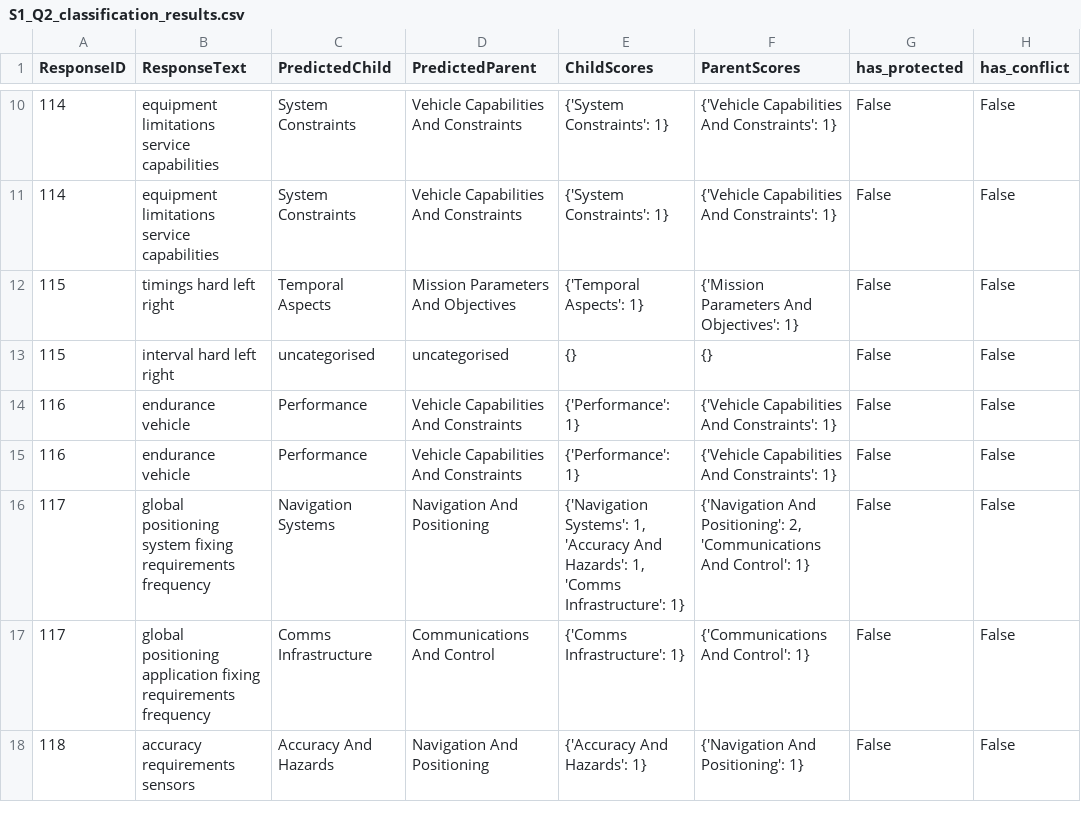
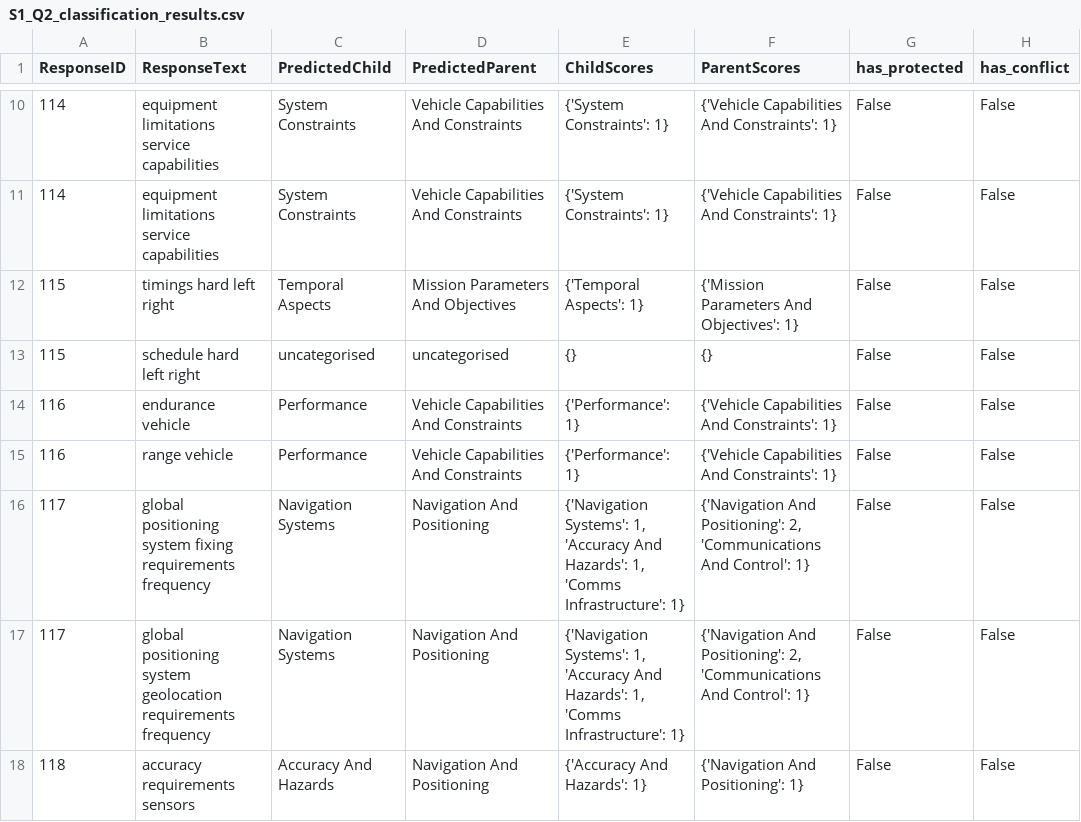
Before and after one commit to andrewhunter2066/uuav_rfi_responses, a CSV file: output/S1_Q2_classification_results.csv, drawn as a sheet; only a part is shown, gaps mark what is left out; the diff covers the shown part only; the diff names each change by its address in the sheet, - before the commit and + after, or states it on an @@ line.

```diff
--- a/output/S1_Q2_classification_results.csv
+++ b/output/S1_Q2_classification_results.csv
-B13 (ResponseText): interval hard left right
+B13 (ResponseText): schedule hard left right
-B15 (ResponseText): endurance vehicle
+B15 (ResponseText): range vehicle
-B17 (ResponseText): global positioning application fixing requirements frequency
+B17 (ResponseText): global positioning system geolocation requirements frequency
-C17 (PredictedChild): Comms Infrastructure
+C17 (PredictedChild): Navigation Systems
-D17 (PredictedParent): Communications And Control
+D17 (PredictedParent): Navigation And Positioning
-E17 (ChildScores): {'Comms Infrastructure': 1}
+E17 (ChildScores): {'Navigation Systems': 1, 'Accuracy And Hazards': 1, 'Comms Infrastructure': 1}
-F17 (ParentScores): {'Communications And Control':…
+F17 (ParentScores): {'Navigation And Positioning': 2, 'Communications And Control':…
```
Also changed, not shown: 23 edited cells elsewhere in this file, output/S1_Q1_classification_results.csv, output/S2_Q2_classification_results.csv, 43 other files.
